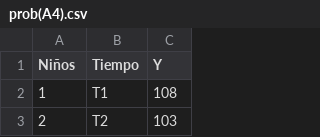
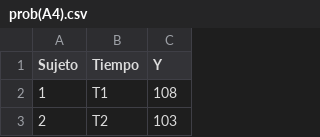
Before and after one commit to ederbc/prob4, a CSV file: prob(A4).csv, drawn as a sheet; only a part is shown; the diff names each change by its address in the sheet, - before the commit and + after, or states it on an @@ line.

Commit message:
Update prob(A4).csv

```diff
--- a/prob(A4).csv
+++ b/prob(A4).csv
-A1: Niños
+A1: Sujeto
```
